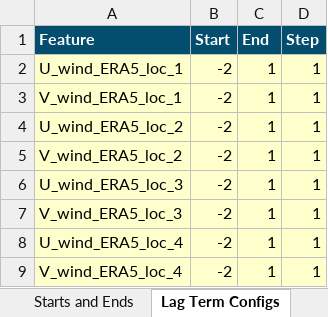
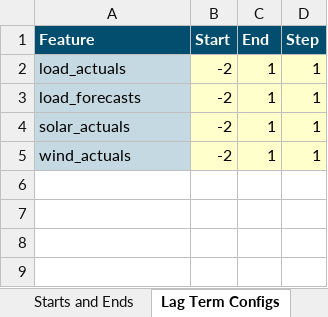
Before and after one commit to e3-/RESERVE-Public, an Excel workbook: code/RESERVE_input_v1.xlsx, sheet Lag Term Configs, drawn as a sheet; values as stored, in another font and other column widths than the file's, no borders; the diff names each change by its address in the sheet, - before the commit and + after, or states it on an @@ line.

Commit message:
merging forecasting script with the UI update

```diff
--- a/code/RESERVE_input_v1.xlsx (sheet Lag Term Configs)
+++ b/code/RESERVE_input_v1.xlsx (sheet Lag Term Configs)
-A2 (Feature): U_wind_ERA5_loc_1
+A2 (Feature): load_actuals
-A2:A5 fill: #FFFFCC
+A2:A5 fill: #C5D9E2
-A3 (Feature): V_wind_ERA5_loc_1
+A3 (Feature): load_forecasts
-A4 (Feature): U_wind_ERA5_loc_2
+A4 (Feature): solar_actuals
-A5 (Feature): V_wind_ERA5_loc_2
+A5 (Feature): wind_actuals
-row 6: U_wind_ERA5_loc_3 | -2 | 1 | 1
-row 7: V_wind_ERA5_loc_3 | -2 | 1 | 1
-row 8: U_wind_ERA5_loc_4 | -2 | 1 | 1
-row 9: V_wind_ERA5_loc_4 | -2 | 1 | 1
```
Also changed, not shown: sheet Timeseries Attributes, sheet Starts and Ends, sheet Lead Term Configs, sheet Main Parameters, other sheet tabs, 8 other files.
